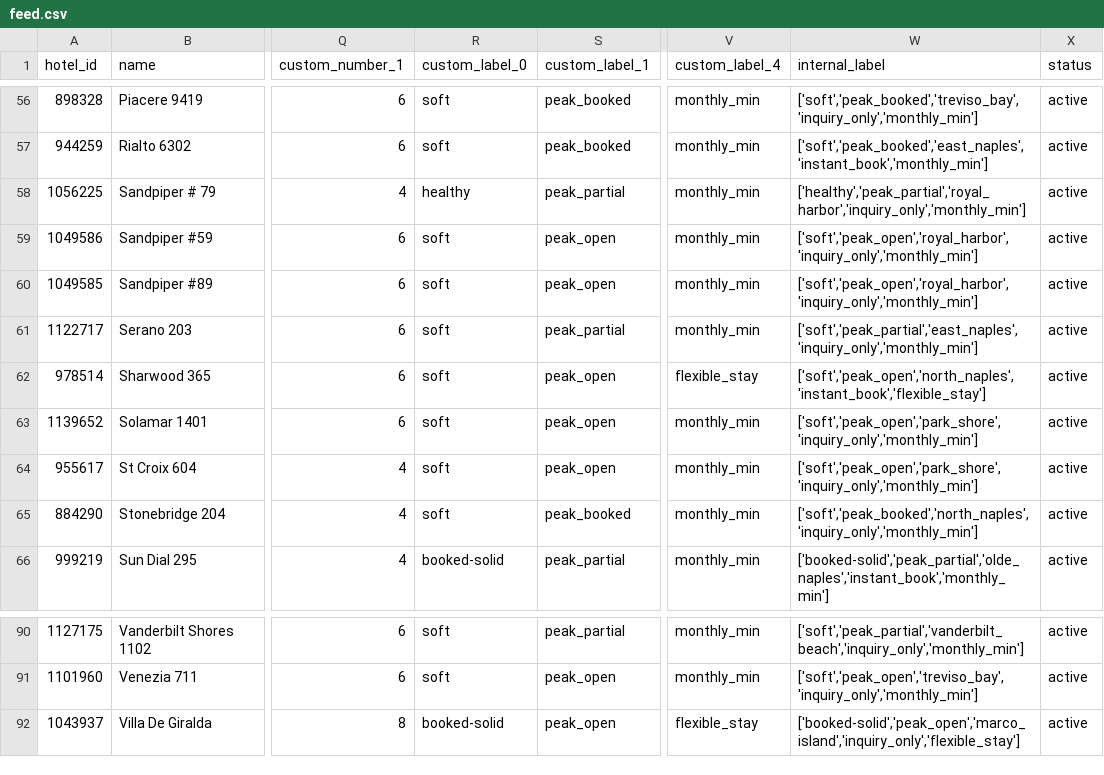
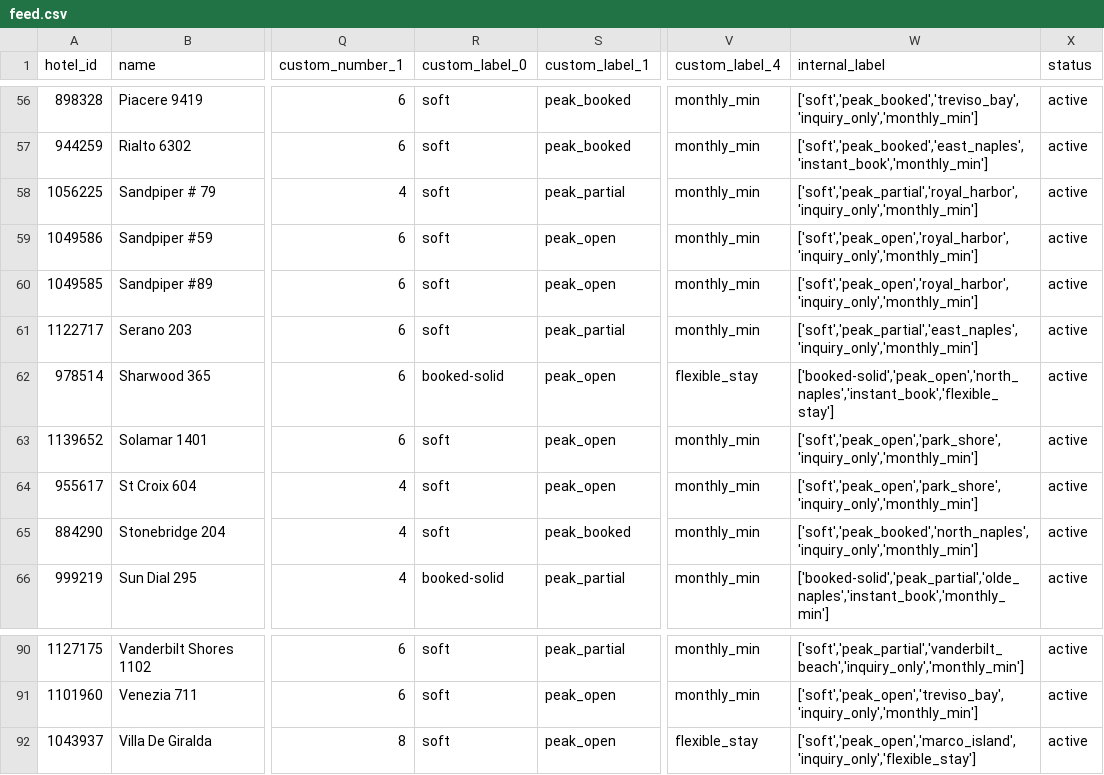
Before and after one commit to sjponsler41/nvpr-meta-feed, a CSV file: feed.csv, drawn as a sheet; only a part is shown, gaps mark what is left out; the diff names each change by its address in the sheet, - before the commit and + after, or states it on an @@ line.

Commit message:
Update feed 2026-09-03T14:40Z

```diff
--- a/feed.csv
+++ b/feed.csv
-R58 (custom_label_0): healthy
+R58 (custom_label_0): soft
-W58 (internal_label): ['healthy','peak_partial','royal_harbor','inquiry_only','monthly_min']
+W58 (internal_label): ['soft','peak_partial','royal_harbor','inquiry_only','monthly_min']
-R62 (custom_label_0): soft
+R62 (custom_label_0): booked-solid
-W62 (internal_label): ['soft','peak_open','north_naples','instant_book','flexible_stay']
+W62 (internal_label): ['booked-solid','peak_open','north_naples','instant_book','flexible_stay']
-R92 (custom_label_0): booked-solid
+R92 (custom_label_0): soft
-W92 (internal_label): ['booked-solid','peak_open','marco_island','inquiry_only','flexible_stay']
+W92 (internal_label): ['soft','peak_open','marco_island','inquiry_only','flexible_stay']
```
